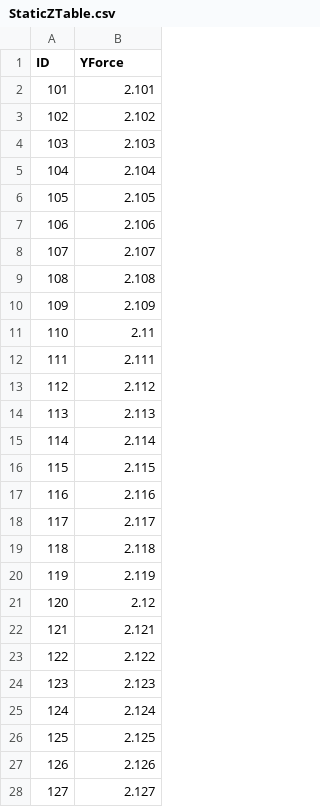
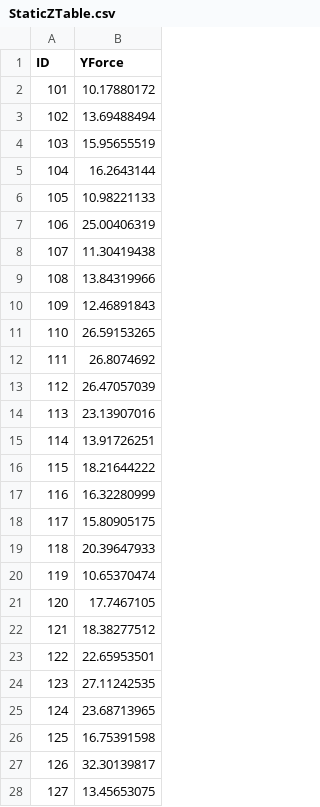
Before and after one commit to lsst-ts/ts_m1m3support, a CSV file: Controller/SettingFiles/Tables/StaticZTable.csv, drawn as a sheet; only a part is shown; the diff covers the shown part only.

Commit message:
Update static forces to offset the surrogate mirror. Apply static forces by default.

```diff
--- a/Controller/SettingFiles/Tables/StaticZTable.csv
+++ b/Controller/SettingFiles/Tables/StaticZTable.csv
@@ -1,28 +1,28 @@
 ID,YForce
-101,2.101
-102,2.102
-103,2.103
-104,2.104
-105,2.105
-106,2.106
-107,2.107
-108,2.108
-109,2.109
-110,2.11
-111,2.111
-112,2.112
-113,2.113
-114,2.114
-115,2.115
-116,2.116
-117,2.117
-118,2.118
-119,2.119
-120,2.12
-121,2.121
-122,2.122
-123,2.123
-124,2.124
-125,2.125
-126,2.126
-127,2.127
+101,10.17880172
+102,13.69488494
+103,15.95655519
+104,16.2643144
+105,10.98221133
+106,25.00406319
+107,11.30419438
+108,13.84319966
+109,12.46891843
+110,26.59153265
+111,26.8074692
+112,26.47057039
+113,23.13907016
+114,13.91726251
+115,18.21644222
+116,16.32280999
+117,15.80905175
+118,20.39647933
+119,10.65370474
+120,17.7467105
+121,18.38277512
+122,22.65953501
+123,27.11242535
+124,23.68713965
+125,16.75391598
+126,32.30139817
+127,13.45653075
```
Also changed, not shown: 129 edited cells elsewhere in this file, Controller/SettingFiles/Tables/StaticYTable.csv, 2 other files.
